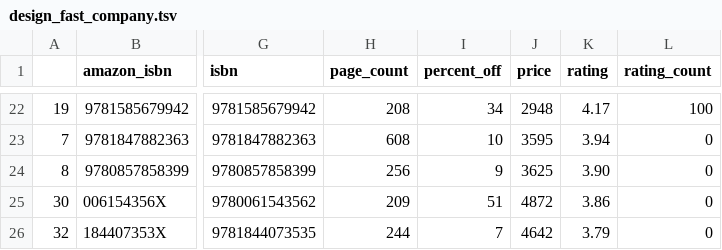
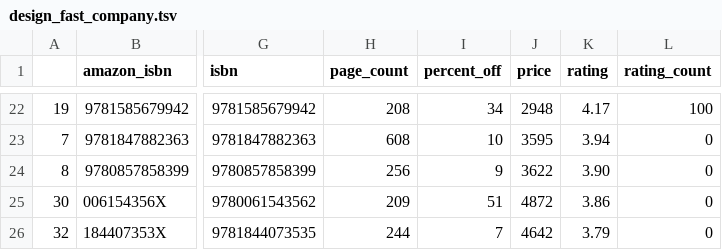
Before and after one commit to kcsluis/goodbooksgreatdeals, a TSV file: output/design_fast_company.tsv, drawn as a sheet; only a part is shown, gaps mark what is left out; the diff names each change by its address in the sheet, - before the commit and + after, or states it on an @@ line.

Commit message:
Travis build: 163

```diff
--- a/output/design_fast_company.tsv
+++ b/output/design_fast_company.tsv
-J24 (price): 3625
+J24 (price): 3622
```
